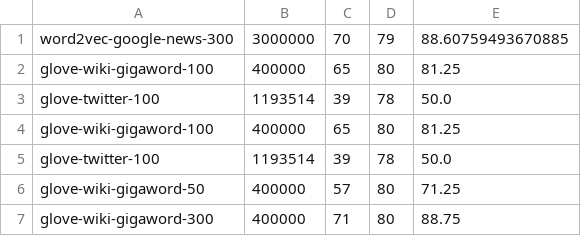
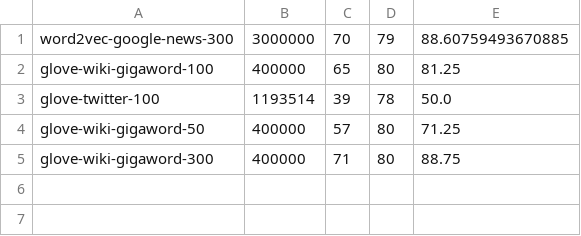
Before and after one commit to comp472-bots/mini-project-3, a CSV file: analysis.csv, drawn as a sheet.

```diff
--- a/analysis.csv
+++ b/analysis.csv
@@ -3,4 +3,2 @@ glove-wiki-gigaword-100,400000,65,80,81.25
 glove-twitter-100,1193514,39,78,50.0
-glove-wiki-gigaword-100,400000,65,80,81.25
-glove-twitter-100,1193514,39,78,50.0
 glove-wiki-gigaword-50,400000,57,80,71.25
```
Also changed, not shown: glove-twitter-100-details.csv, 1 other file.
